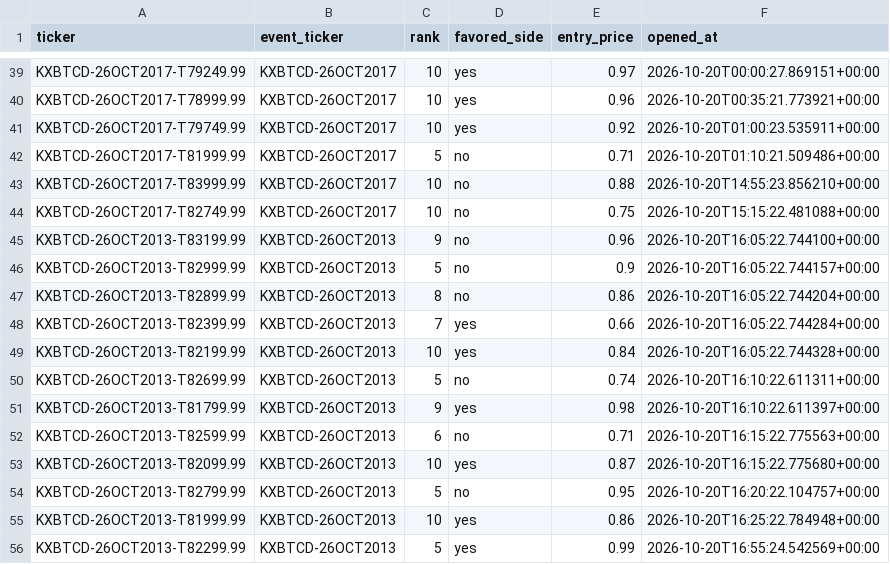
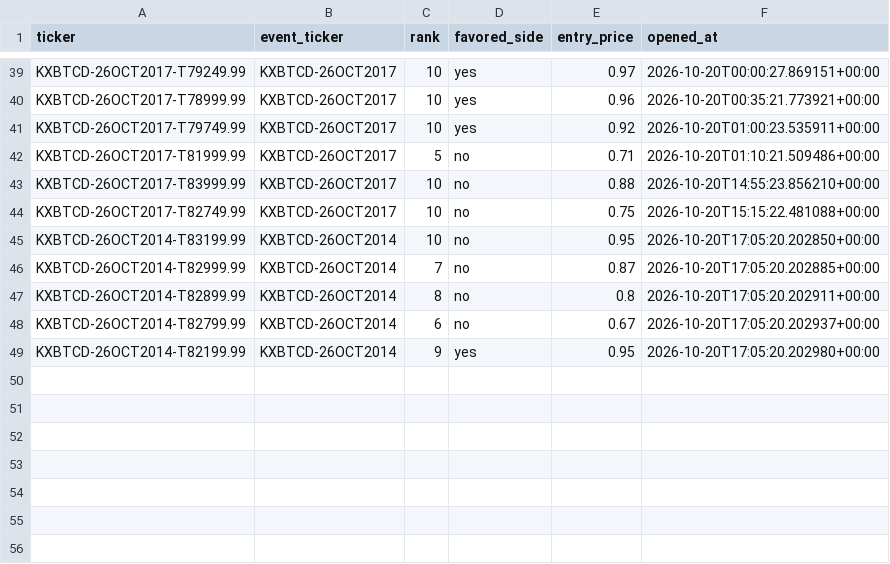
Before and after one commit to Prinxe-crypto/kxbtcd-midrank-bot, a CSV file: open_positions.csv, drawn as a sheet; only a part is shown, gaps mark what is left out.

```diff
--- a/open_positions.csv
+++ b/open_positions.csv
@@ -44,13 +44,6 @@ KXBTCD-26OCT2017-T83999.99,KXBTCD-26OCT2017,10,no,0.88,2026-10-20T14:55:23.85621
 KXBTCD-26OCT2017-T82749.99,KXBTCD-26OCT2017,10,no,0.75,2026-10-20T15:15:22.481088+00:00
-KXBTCD-26OCT2013-T83199.99,KXBTCD-26OCT2013,9,no,0.96,2026-10-20T16:05:22.744100+00:00
-KXBTCD-26OCT2013-T82999.99,KXBTCD-26OCT2013,5,no,0.9,2026-10-20T16:05:22.744157+00:00
-KXBTCD-26OCT2013-T82899.99,KXBTCD-26OCT2013,8,no,0.86,2026-10-20T16:05:22.744204+00:00
-KXBTCD-26OCT2013-T82399.99,KXBTCD-26OCT2013,7,yes,0.66,2026-10-20T16:05:22.744284+00:00
-KXBTCD-26OCT2013-T82199.99,KXBTCD-26OCT2013,10,yes,0.84,2026-10-20T16:05:22.744328+00:00
-KXBTCD-26OCT2013-T82699.99,KXBTCD-26OCT2013,5,no,0.74,2026-10-20T16:10:22.611311+00:00
-KXBTCD-26OCT2013-T81799.99,KXBTCD-26OCT2013,9,yes,0.98,2026-10-20T16:10:22.611397+00:00
-KXBTCD-26OCT2013-T82599.99,KXBTCD-26OCT2013,6,no,0.71,2026-10-20T16:15:22.775563+00:00
-KXBTCD-26OCT2013-T82099.99,KXBTCD-26OCT2013,10,yes,0.87,2026-10-20T16:15:22.775680+00:00
-KXBTCD-26OCT2013-T82799.99,KXBTCD-26OCT2013,5,no,0.95,2026-10-20T16:20:22.104757+00:00
-KXBTCD-26OCT2013-T81999.99,KXBTCD-26OCT2013,10,yes,0.86,2026-10-20T16:25:22.784948+00:00
-KXBTCD-26OCT2013-T82299.99,KXBTCD-26OCT2013,5,yes,0.99,2026-10-20T16:55:24.542569+00:00
+KXBTCD-26OCT2014-T83199.99,KXBTCD-26OCT2014,10,no,0.95,2026-10-20T17:05:20.202850+00:00
+KXBTCD-26OCT2014-T82999.99,KXBTCD-26OCT2014,7,no,0.87,2026-10-20T17:05:20.202885+00:00
+KXBTCD-26OCT2014-T82899.99,KXBTCD-26OCT2014,8,no,0.8,2026-10-20T17:05:20.202911+00:00
+KXBTCD-26OCT2014-T82799.99,KXBTCD-26OCT2014,6,no,0.67,2026-10-20T17:05:20.202937+00:00
+KXBTCD-26OCT2014-T82199.99,KXBTCD-26OCT2014,9,yes,0.95,2026-10-20T17:05:20.202980+00:00
```
Also changed, not shown: 1 other file.
